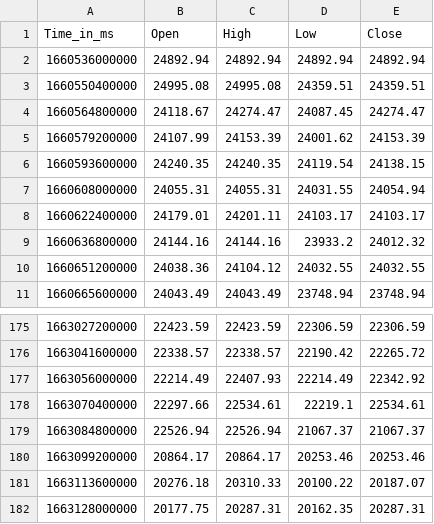
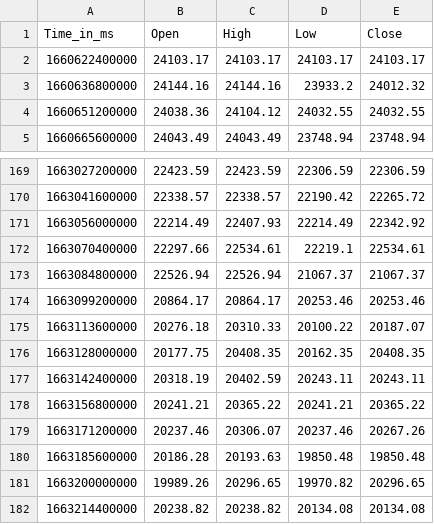
Before and after one commit to krishnajiraoh/my-crypto-world, a CSV file: forecast/data/HistoryData.csv, drawn as a sheet; only a part is shown, gaps mark what is left out.

Commit message:
Updated by Ingestion script using PyGithub API

```diff
--- a/forecast/data/HistoryData.csv
+++ b/forecast/data/HistoryData.csv
@@ -1,9 +1,3 @@
 Time_in_ms,Open,High,Low,Close
-1660536000000,24892.94,24892.94,24892.94,24892.94
-1660550400000,24995.08,24995.08,24359.51,24359.51
-1660564800000,24118.67,24274.47,24087.45,24274.47
-1660579200000,24107.99,24153.39,24001.62,24153.39
-1660593600000,24240.35,24240.35,24119.54,24138.15
-1660608000000,24055.31,24055.31,24031.55,24054.94
-1660622400000,24179.01,24201.11,24103.17,24103.17
+1660622400000,24103.17,24103.17,24103.17,24103.17
 1660636800000,24144.16,24144.16,23933.2,24012.32
@@ -181,2 +175,8 @@ Time_in_ms,Open,High,Low,Close
 1663113600000,20276.18,20310.33,20100.22,20187.07
-1663128000000,20177.75,20287.31,20162.35,20287.31
+1663128000000,20177.75,20408.35,20162.35,20408.35
+1663142400000,20318.19,20402.59,20243.11,20243.11
+1663156800000,20241.21,20365.22,20241.21,20365.22
+1663171200000,20237.46,20306.07,20237.46,20267.26
+1663185600000,20186.28,20193.63,19850.48,19850.48
+1663200000000,19989.26,20296.65,19970.82,20296.65
+1663214400000,20238.82,20238.82,20134.08,20134.08
```
